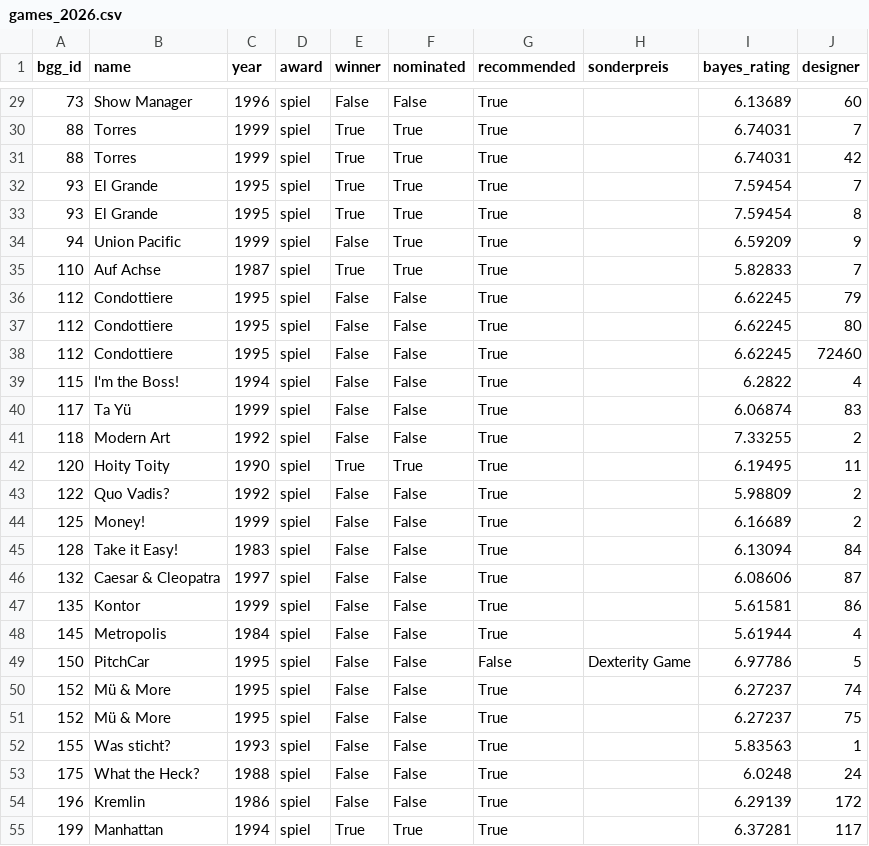
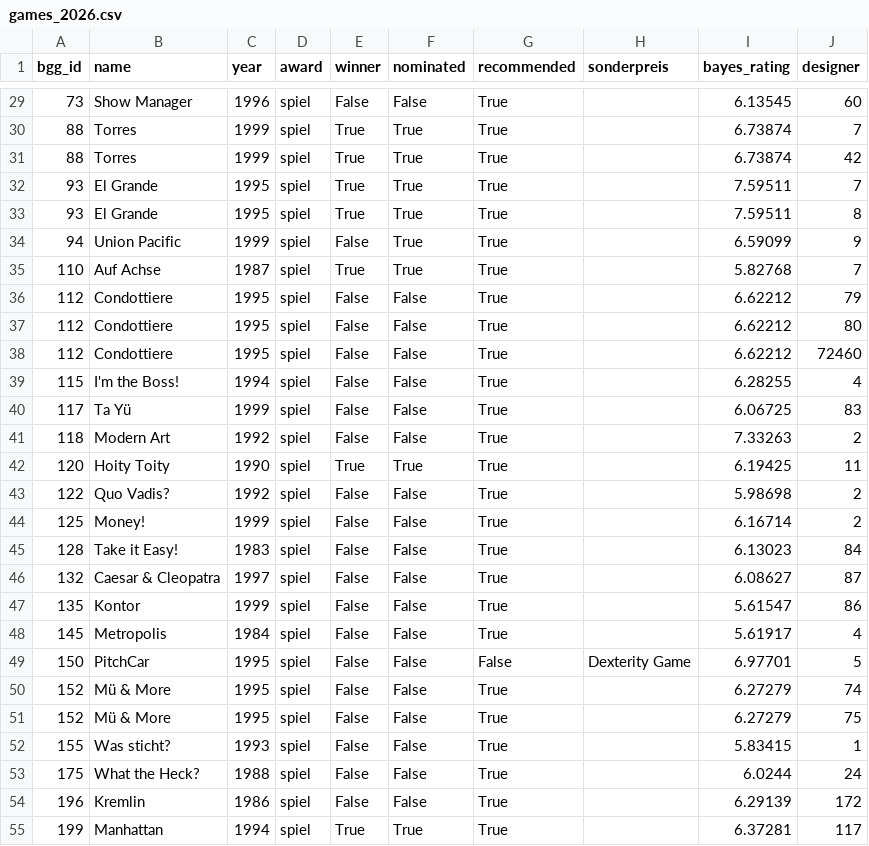
Before and after one commit to recommend-games/blog, a CSV file: experiments/sdj_designers/games_2026.csv, drawn as a sheet; only a part is shown, gaps mark what is left out; the diff covers the shown part only.

```diff
--- a/experiments/sdj_designers/games_2026.csv
+++ b/experiments/sdj_designers/games_2026.csv
@@ -29,26 +29,26 @@ bgg_id,name,year,award,winner,nominated,recommended,sonderpreis,bayes_rating,des
-73,Show Manager,1996,spiel,False,False,True,,6.13689,60
-88,Torres,1999,spiel,True,True,True,,6.74031,7
-88,Torres,1999,spiel,True,True,True,,6.74031,42
-93,El Grande,1995,spiel,True,True,True,,7.59454,7
-93,El Grande,1995,spiel,True,True,True,,7.59454,8
-94,Union Pacific,1999,spiel,False,True,True,,6.59209,9
-110,Auf Achse,1987,spiel,True,True,True,,5.82833,7
-112,Condottiere,1995,spiel,False,False,True,,6.62245,79
-112,Condottiere,1995,spiel,False,False,True,,6.62245,80
-112,Condottiere,1995,spiel,False,False,True,,6.62245,72460
-115,I'm the Boss!,1994,spiel,False,False,True,,6.2822,4
-117,Ta Yü,1999,spiel,False,False,True,,6.06874,83
-118,Modern Art,1992,spiel,False,False,True,,7.33255,2
-120,Hoity Toity,1990,spiel,True,True,True,,6.19495,11
-122,Quo Vadis?,1992,spiel,False,False,True,,5.98809,2
-125,Money!,1999,spiel,False,False,True,,6.16689,2
-128,Take it Easy!,1983,spiel,False,False,True,,6.13094,84
-132,Caesar & Cleopatra,1997,spiel,False,False,True,,6.08606,87
-135,Kontor,1999,spiel,False,False,True,,5.61581,86
-145,Metropolis,1984,spiel,False,False,True,,5.61944,4
-150,PitchCar,1995,spiel,False,False,False,Dexterity Game,6.97786,5
-152,Mü & More,1995,spiel,False,False,True,,6.27237,74
-152,Mü & More,1995,spiel,False,False,True,,6.27237,75
-155,Was sticht?,1993,spiel,False,False,True,,5.83563,1
-175,What the Heck?,1988,spiel,False,False,True,,6.0248,24
+73,Show Manager,1996,spiel,False,False,True,,6.13545,60
+88,Torres,1999,spiel,True,True,True,,6.73874,7
+88,Torres,1999,spiel,True,True,True,,6.73874,42
+93,El Grande,1995,spiel,True,True,True,,7.59511,7
+93,El Grande,1995,spiel,True,True,True,,7.59511,8
+94,Union Pacific,1999,spiel,False,True,True,,6.59099,9
+110,Auf Achse,1987,spiel,True,True,True,,5.82768,7
+112,Condottiere,1995,spiel,False,False,True,,6.62212,79
+112,Condottiere,1995,spiel,False,False,True,,6.62212,80
+112,Condottiere,1995,spiel,False,False,True,,6.62212,72460
+115,I'm the Boss!,1994,spiel,False,False,True,,6.28255,4
+117,Ta Yü,1999,spiel,False,False,True,,6.06725,83
+118,Modern Art,1992,spiel,False,False,True,,7.33263,2
+120,Hoity Toity,1990,spiel,True,True,True,,6.19425,11
+122,Quo Vadis?,1992,spiel,False,False,True,,5.98698,2
+125,Money!,1999,spiel,False,False,True,,6.16714,2
+128,Take it Easy!,1983,spiel,False,False,True,,6.13023,84
+132,Caesar & Cleopatra,1997,spiel,False,False,True,,6.08627,87
+135,Kontor,1999,spiel,False,False,True,,5.61547,86
+145,Metropolis,1984,spiel,False,False,True,,5.61917,4
+150,PitchCar,1995,spiel,False,False,False,Dexterity Game,6.97701,5
+152,Mü & More,1995,spiel,False,False,True,,6.27279,74
+152,Mü & More,1995,spiel,False,False,True,,6.27279,75
+155,Was sticht?,1993,spiel,False,False,True,,5.83415,1
+175,What the Heck?,1988,spiel,False,False,True,,6.0244,24
 196,Kremlin,1986,spiel,False,False,True,,6.29139,172
```
Also changed, not shown: 92 edited cells elsewhere in this file, experiments/sdj_designers/designers_2026.csv.
